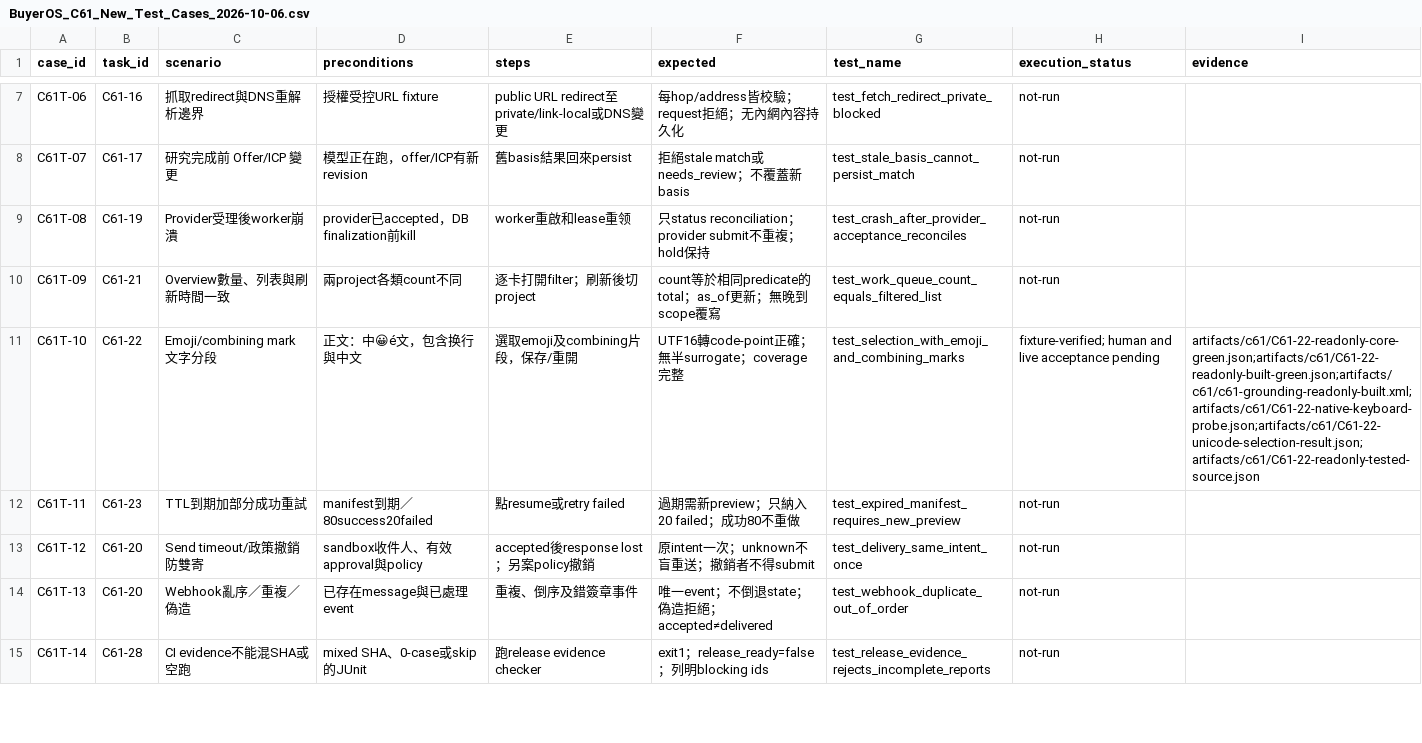
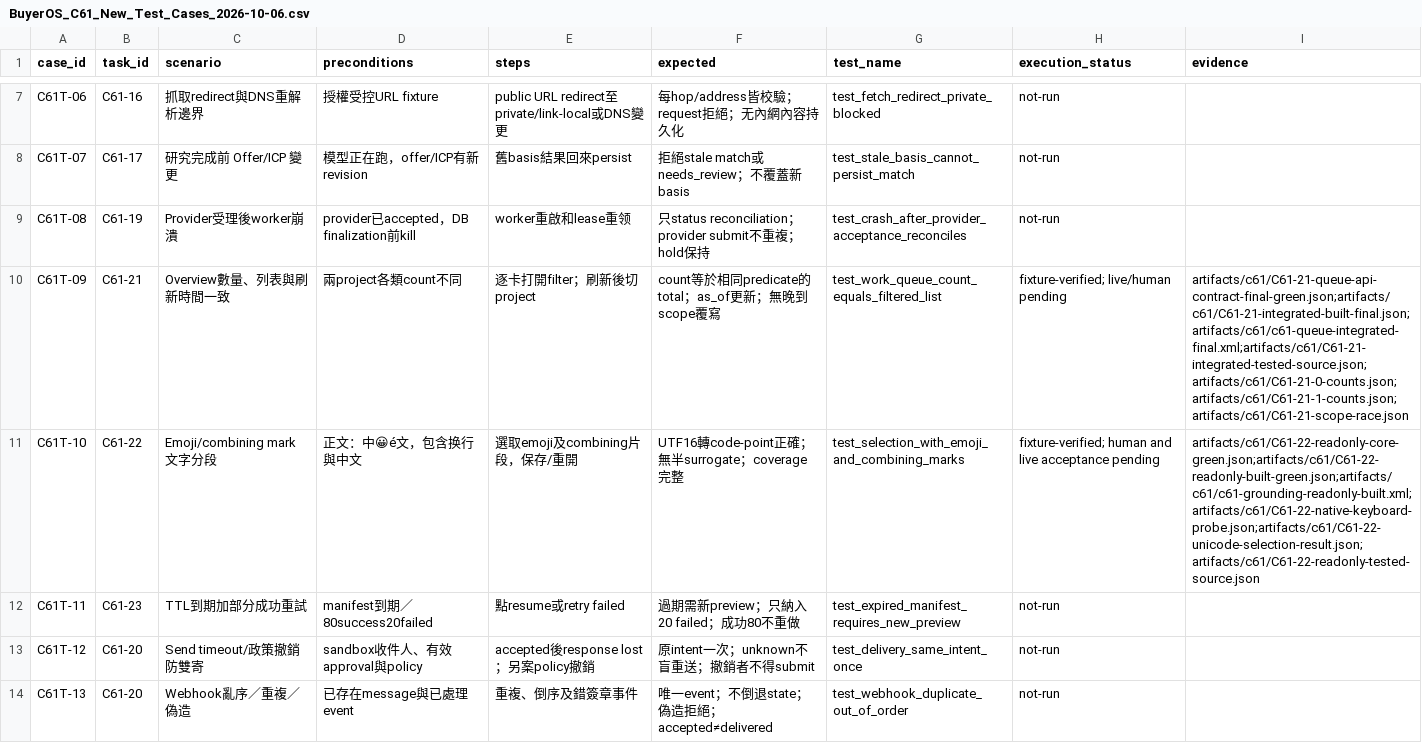
Before and after one commit to YNWAforever/BuyerOS, a CSV file: docs/buyeros/evidence/c61/BuyerOS_C61_New_Test_Cases_2026-10-06.csv, drawn as a sheet; only a part is shown, gaps mark what is left out; the shorter side is filled out with more unchanged rows.

Commit message:
C61-21: verify six exact scoped lists and built regression

```diff
--- a/docs/buyeros/evidence/c61/BuyerOS_C61_New_Test_Cases_2026-10-06.csv
+++ b/docs/buyeros/evidence/c61/BuyerOS_C61_New_Test_Cases_2026-10-06.csv
@@ -9,3 +9,3 @@ C61T-07,C61-17,研究完成前 Offer/ICP 變更,模型正在跑，offer/ICP有
 C61T-08,C61-19,Provider受理後worker崩潰,provider已accepted，DB finalization前kill,worker重啟和lease重领,只status reconciliation；provider submit不重複；hold保持,test_crash_after_provider_acceptance_reconciles,not-run,
-C61T-09,C61-21,Overview數量、列表與刷新時間一致,兩project各類count不同,逐卡打開filter；刷新後切project,count等於相同predicate的total；as_of更新；無晚到scope覆寫,test_work_queue_count_equals_filtered_list,not-run,
+C61T-09,C61-21,Overview數量、列表與刷新時間一致,兩project各類count不同,逐卡打開filter；刷新後切project,count等於相同predicate的total；as_of更新；無晚到scope覆寫,test_work_queue_count_equals_filtered_list,fixture-verified; live/human pending,artifacts/c61/C61-21-queue-api-contract-final-green.json;artifacts/c61/C61-21-integrated-built-final.json;artifacts/c61/c61-queue-integrated-final.xml;artifacts/c61/C61-21-integrated-tested-source.json;artifacts/c61/C61-21-0-counts.json;artifacts/c61/C61-21-1-counts.json;artifacts/c61/C61-21-scope-race.json
 C61T-10,C61-22,Emoji/combining mark 文字分段,正文：中😀é文，包含换行與中文,選取emoji及combining片段，保存/重開,UTF16轉code-point正確；無半surrogate；coverage完整,test_selection_with_emoji_and_combining_marks,fixture-verified; human and live acceptance pending,artifacts/c61/C61-22-readonly-core-green.json;artifacts/c61/C61-22-readonly-built-green.json;artifacts/c61/c61-grounding-readonly-built.xml;artifacts/c61/C61-22-native-keyboard-probe.json;artifacts/c61/C61-22-unicode-selection-result.json;artifacts/c61/C61-22-readonly-tested-source.json
```
Also changed, not shown: docs/buyeros/evidence/c61/BuyerOS_C61_Case_Traceability_2026-10-06.csv, docs/buyeros/evidence/c61/BuyerOS_C61_Task_Tracker_2026-10-06.csv, 22 other files.
